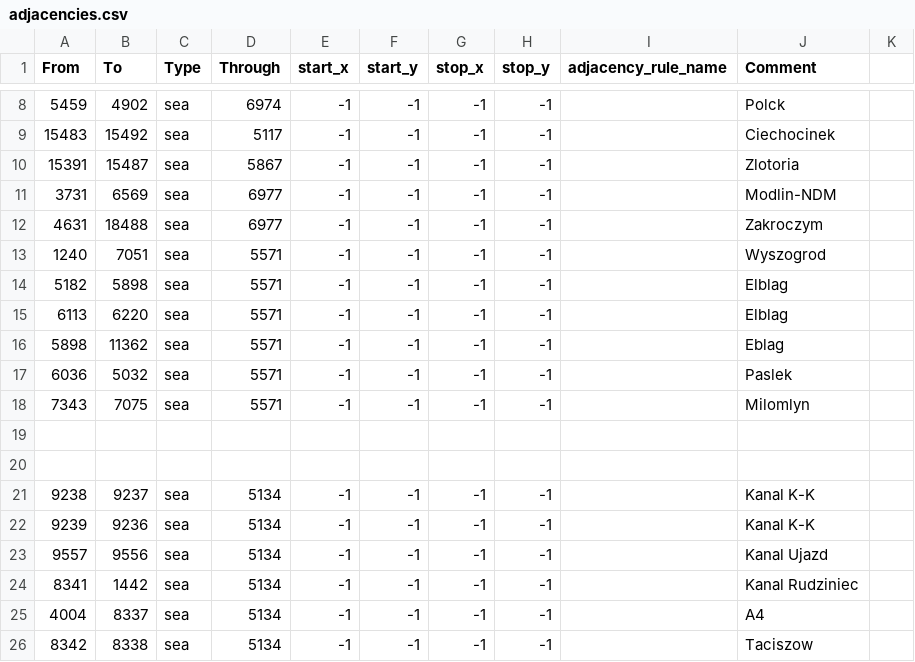
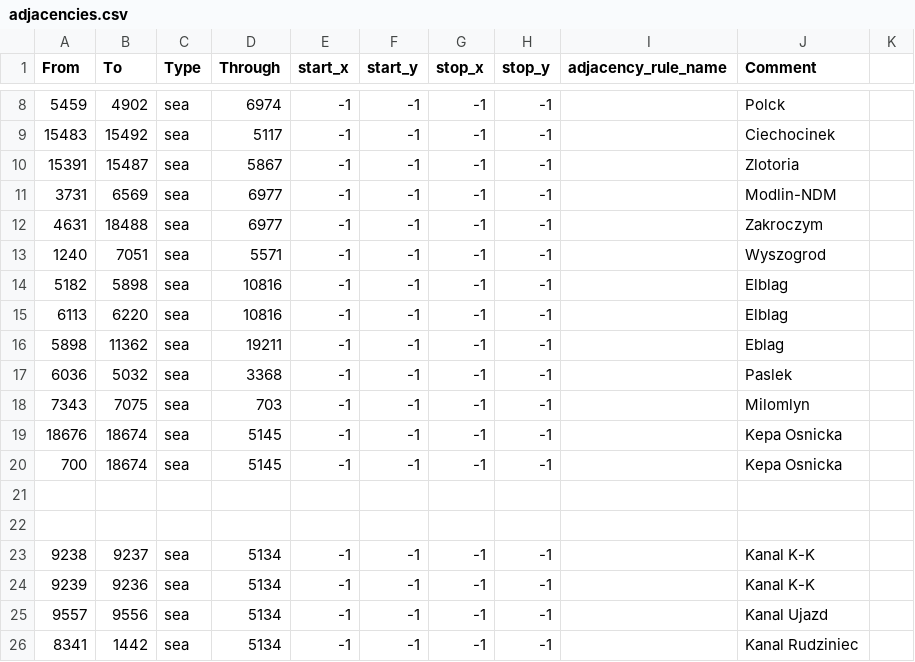
Before and after one commit to HerderDg/thelastdaysofpoland, a CSV file: map/adjacencies.csv, drawn as a sheet; only a part is shown, gaps mark what is left out; the shorter side is filled out with more unchanged rows.

```diff
--- a/map/adjacencies.csv
+++ b/map/adjacencies.csv
@@ -13,7 +13,9 @@ From;To;Type;Through;start_x;start_y;stop_x;stop_y;adjacency_rule_name;Comment
 1240;7051;sea;5571;-1;-1;-1;-1;;Wyszogrod
-5182;5898;sea;5571;-1;-1;-1;-1;;Elblag
-6113;6220;sea;5571;-1;-1;-1;-1;;Elblag
-5898;11362;sea;5571;-1;-1;-1;-1;;Eblag
-6036;5032;sea;5571;-1;-1;-1;-1;;Paslek
-7343;7075;sea;5571;-1;-1;-1;-1;;Milomlyn
+5182;5898;sea;10816;-1;-1;-1;-1;;Elblag
+6113;6220;sea;10816;-1;-1;-1;-1;;Elblag
+5898;11362;sea;19211;-1;-1;-1;-1;;Eblag
+6036;5032;sea;3368;-1;-1;-1;-1;;Paslek
+7343;7075;sea;703;-1;-1;-1;-1;;Milomlyn
+18676;18674;sea;5145;-1;-1;-1;-1;; Kepa Osnicka
+700;18674;sea;5145;-1;-1;-1;-1;; Kepa Osnicka
 
```
Also changed, not shown: 5 other files.
